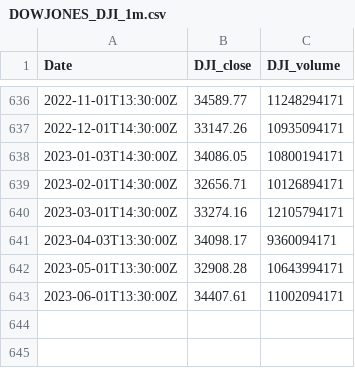
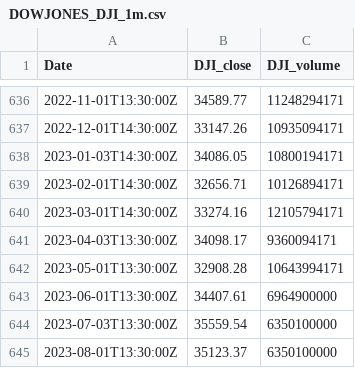
Before and after one commit to Fab-Miami/AI_economy_modelisation_and_market_forecast, a CSV file: saved_data_from_static/DOWJONES_DJI_1m.csv, drawn as a sheet; only a part is shown, gaps mark what is left out.

```diff
--- a/saved_data_from_static/DOWJONES_DJI_1m.csv
+++ b/saved_data_from_static/DOWJONES_DJI_1m.csv
@@ -642,2 +642,4 @@ Date,DJI_close,DJI_volume
 2023-05-01T13:30:00Z,32908.28,10643994171
-2023-06-01T13:30:00Z,34407.61,11002094171
+2023-06-01T13:30:00Z,34407.61,6964900000
+2023-07-03T13:30:00Z,35559.54,6350100000
+2023-08-01T13:30:00Z,35123.37,6350100000
```
Also changed, not shown: saved_data_elections/USelections.csv, saved_data_from_api/fred_results.csv, 4 other files.
